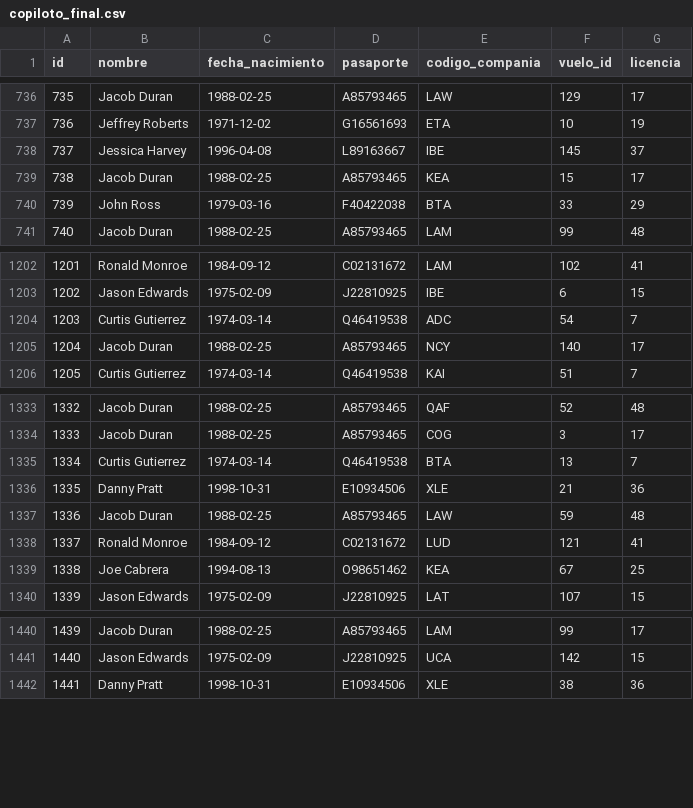
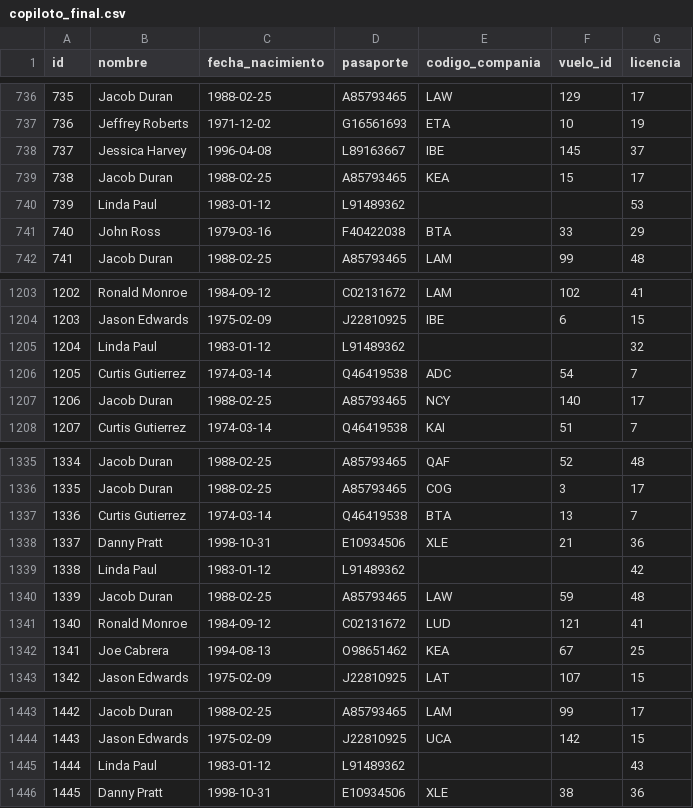
Before and after one commit to BMagasich/Proyecto_IIC2413, a CSV file: Archivos/E2/copiloto_final.csv, drawn as a sheet; only a part is shown, gaps mark what is left out; addresses are those after the commit; the diff names each change by its address in the sheet, - before the commit and + after, or states it on an @@ line.

```diff
--- a/Archivos/E2/copiloto_final.csv
+++ b/Archivos/E2/copiloto_final.csv
+row 740: 739 | Linda Paul | 1983-01-12 | L91489362 |  |  | 53
@@ column A (id) renumbered from row 741 down @@
+row 1205: 1204 | Linda Paul | 1983-01-12 | L91489362 |  |  | 32
+row 1339: 1338 | Linda Paul | 1983-01-12 | L91489362 |  |  | 42
+row 1445: 1444 | Linda Paul | 1983-01-12 | L91489362 |  |  | 43
```
Also changed, not shown: Archivos/E2/piloto_final.csv, Archivos/E2/trabajador_final.csv.
